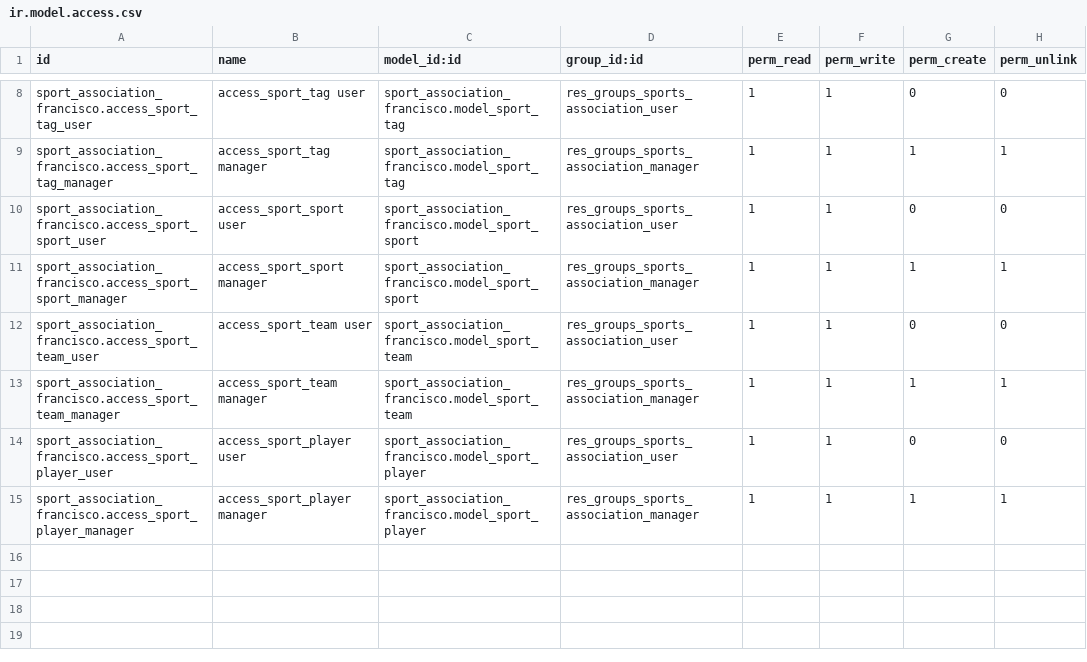
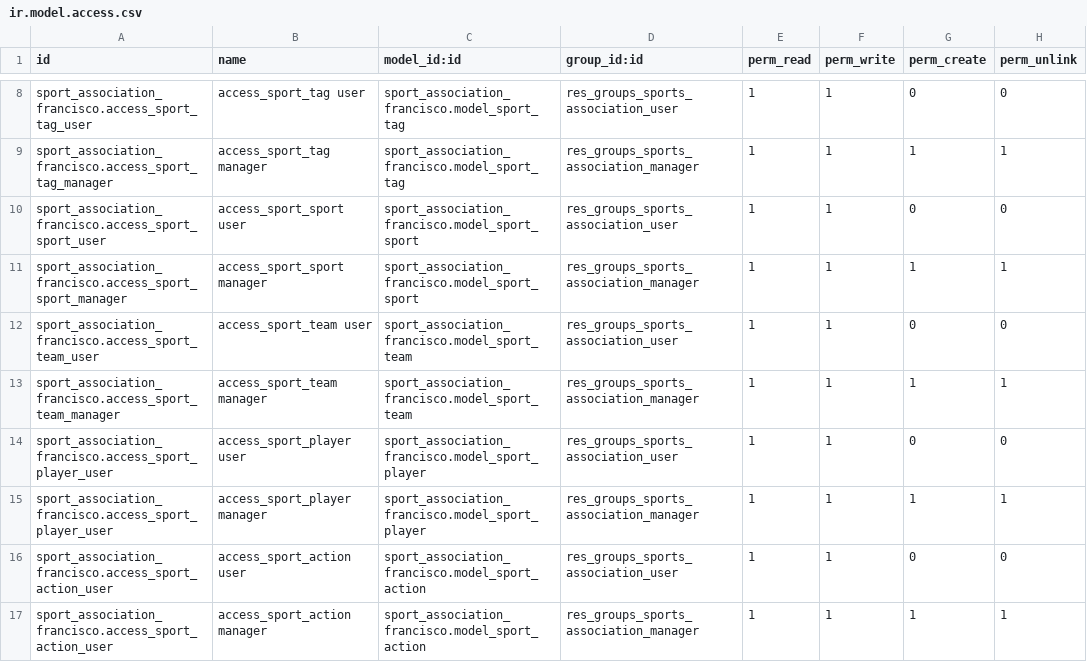
Before and after one commit to nachoserra-domatix/cursoaeodoo2024, a CSV file: sport_association_francisco/security/ir.model.access.csv, drawn as a sheet; only a part is shown, gaps mark what is left out.

```diff
--- a/sport_association_francisco/security/ir.model.access.csv
+++ b/sport_association_francisco/security/ir.model.access.csv
@@ -14,2 +14,4 @@ sport_association_francisco.access_sport_team_manager,access_sport_team manager,
 sport_association_francisco.access_sport_player_user,access_sport_player user,sport_association_francisco.model_sport_player,res_groups_sports_association_user,1,1,0,0
-sport_association_francisco.access_sport_player_manager,access_sport_player manager,sport_association_francisco.model_sport_player,res_groups_sports_association_manager,1,1,1,1
+sport_association_francisco.access_sport_player_user,access_sport_player manager,sport_association_francisco.model_sport_player,res_groups_sports_association_manager,1,1,1,1
+sport_association_francisco.access_sport_action_user,access_sport_action user,sport_association_francisco.model_sport_action,res_groups_sports_association_user,1,1,0,0
+sport_association_francisco.access_sport_action_user,access_sport_action manager,sport_association_francisco.model_sport_action,res_groups_sports_association_manager,1,1,1,1
```
Also changed, not shown: 8 other files.
